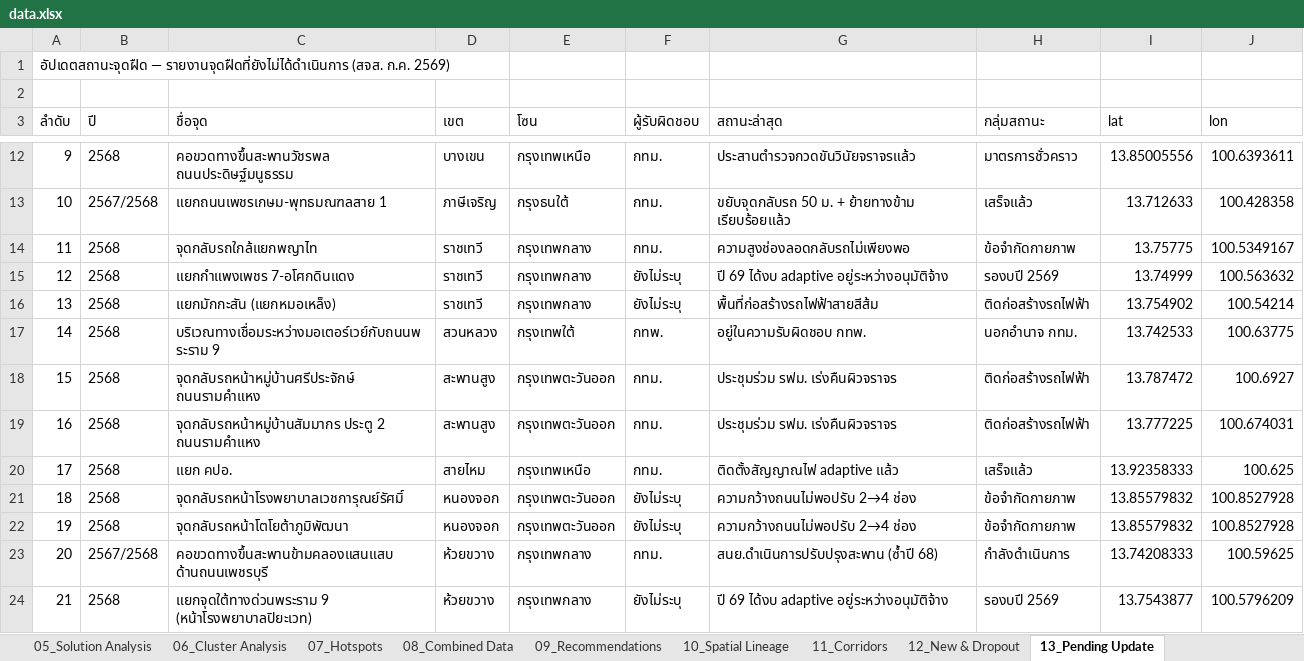
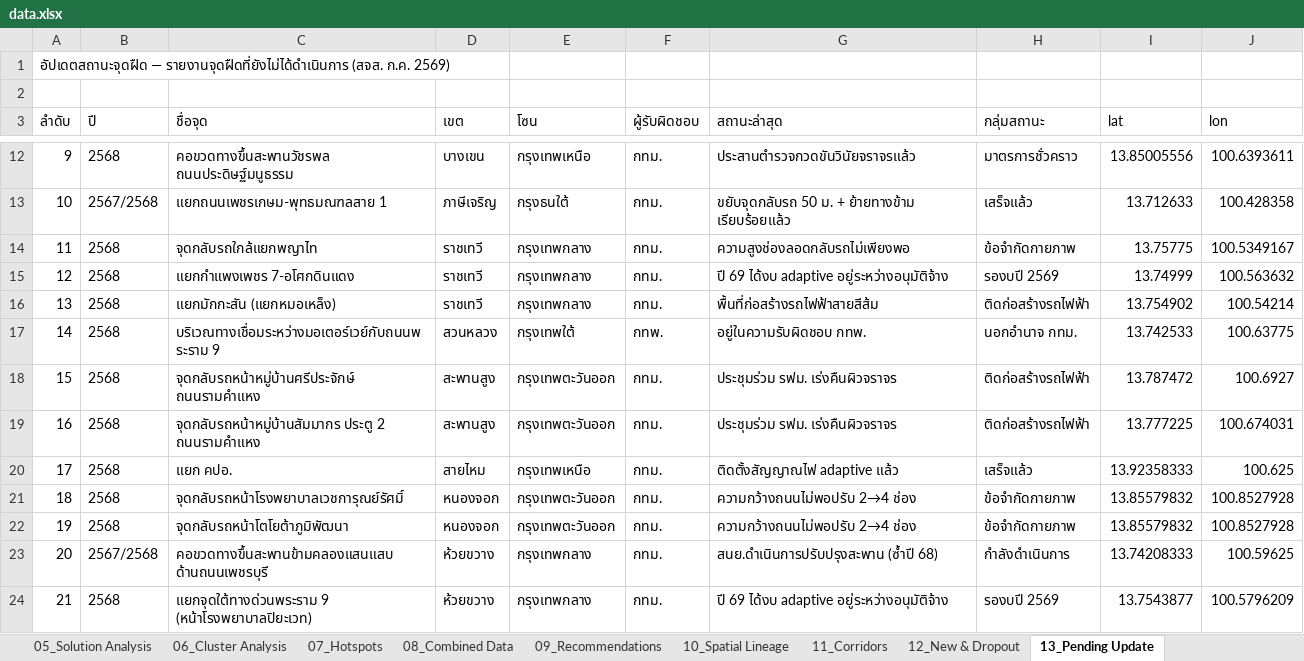
Before and after one commit to BMA-Statistics-PW/BMA-Congestion-Problem, an Excel workbook: data.xlsx, sheet 13_Pending Update, drawn as a sheet; only a part is shown, gaps mark what is left out; values as stored, in another font and other column widths than the file's, no borders; the diff names each change by its address in the sheet, - before the commit and + after, or states it on an @@ line.

```diff
--- a/data.xlsx (sheet 13_Pending Update)
+++ b/data.xlsx (sheet 13_Pending Update)
-F15:F16 (ผู้รับผิดชอบ): ยังไม่ระบุ
+F15:F16 (ผู้รับผิดชอบ): กทม.
-F21:F22 (ผู้รับผิดชอบ): ยังไม่ระบุ
+F21:F22 (ผู้รับผิดชอบ): กทม.
-F24 (ผู้รับผิดชอบ): ยังไม่ระบุ
+F24 (ผู้รับผิดชอบ): กทม.
```
Also changed, not shown: sheet 08_Combined Data, 4 other files.
